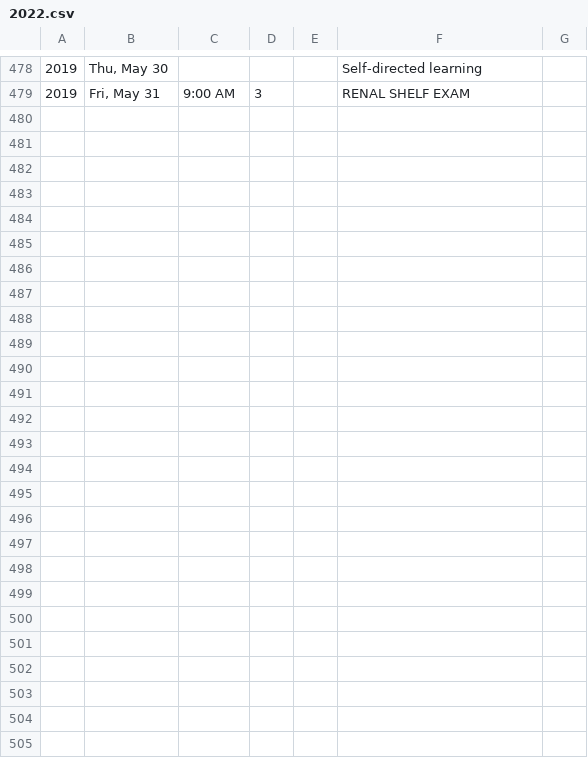
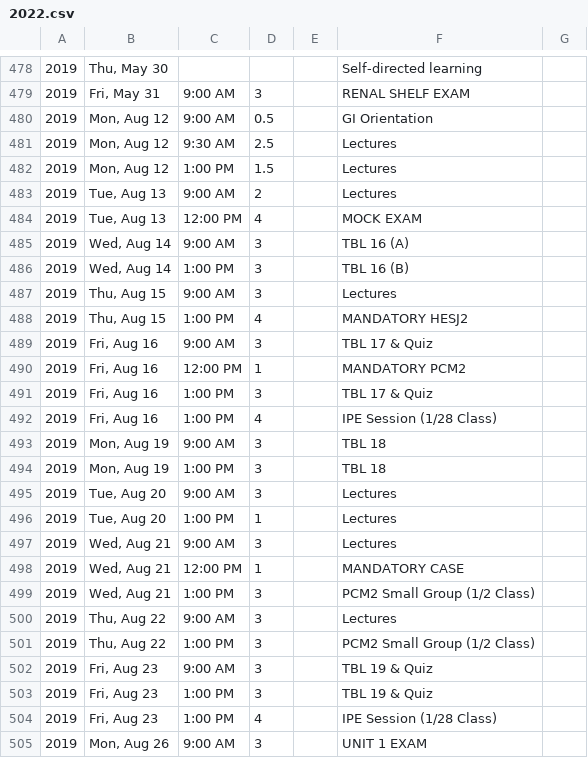
Before and after one commit to TheToolbox/njms.rocks, a CSV file: webserver/calendars/calendars/2022.csv, drawn as a sheet; only a part is shown, gaps mark what is left out.

Commit message:
Update 2022.csv

```diff
--- a/webserver/calendars/calendars/2022.csv
+++ b/webserver/calendars/calendars/2022.csv
@@ -479 +479,27 @@
 2019,"Fri, May 31",9:00 AM,3,,RENAL SHELF EXAM,
+2019,"Mon, Aug 12",9:00 AM,0.5,,GI Orientation,
+2019,"Mon, Aug 12",9:30 AM,2.5,,Lectures,
+2019,"Mon, Aug 12",1:00 PM,1.5,,Lectures,
+2019,"Tue, Aug 13",9:00 AM,2,,Lectures,
+2019,"Tue, Aug 13",12:00 PM,4,,MOCK EXAM,
+2019,"Wed, Aug 14",9:00 AM,3,,TBL 16 (A),
+2019,"Wed, Aug 14",1:00 PM,3,,TBL 16 (B),
+2019,"Thu, Aug 15",9:00 AM,3,,Lectures,
+2019,"Thu, Aug 15",1:00 PM,4,,MANDATORY HESJ2,
+2019,"Fri, Aug 16",9:00 AM,3,,TBL 17 & Quiz,
+2019,"Fri, Aug 16",12:00 PM,1,,MANDATORY PCM2,
+2019,"Fri, Aug 16",1:00 PM,3,,TBL 17 & Quiz,
+2019,"Fri, Aug 16",1:00 PM,4,,IPE Session (1/28 Class),
+2019,"Mon, Aug 19",9:00 AM,3,,TBL 18,
+2019,"Mon, Aug 19",1:00 PM,3,,TBL 18,
+2019,"Tue, Aug 20",9:00 AM,3,,Lectures,
+2019,"Tue, Aug 20",1:00 PM,1,,Lectures,
+2019,"Wed, Aug 21",9:00 AM,3,,Lectures,
+2019,"Wed, Aug 21",12:00 PM,1,,MANDATORY CASE,
+2019,"Wed, Aug 21",1:00 PM,3,,PCM2 Small Group (1/2 Class),
+2019,"Thu, Aug 22",9:00 AM,3,,Lectures,
+2019,"Thu, Aug 22",1:00 PM,3,,PCM2 Small Group (1/2 Class),
+2019,"Fri, Aug 23",9:00 AM,3,,TBL 19 & Quiz,
+2019,"Fri, Aug 23",1:00 PM,3,,TBL 19 & Quiz,
+2019,"Fri, Aug 23",1:00 PM,4,,IPE Session (1/28 Class),
+2019,"Mon, Aug 26",9:00 AM,3,,UNIT 1 EXAM,
```
